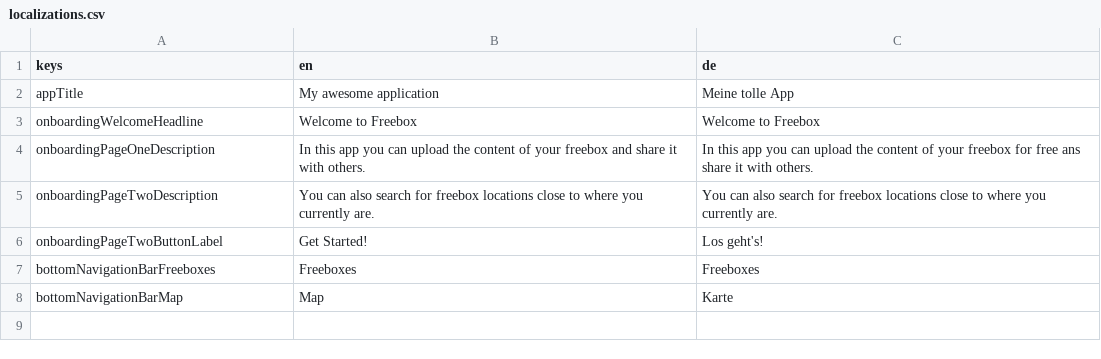
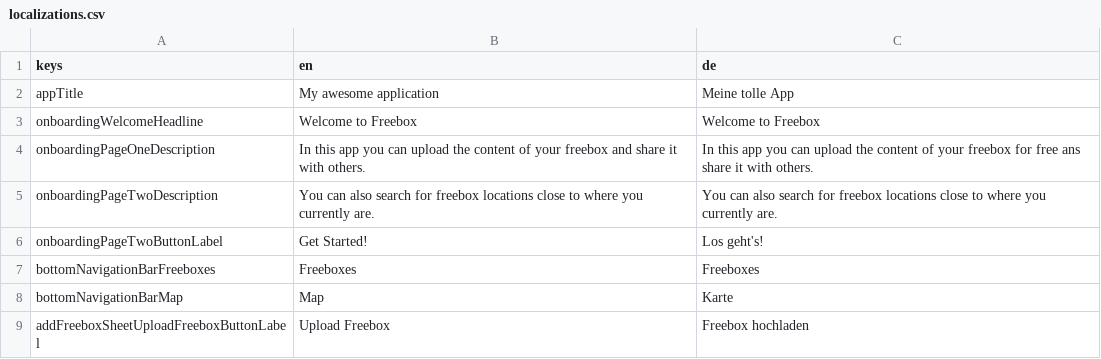
Before and after one commit to jlaskowska/freebox, a CSV file: assets_dev/localizations/localizations.csv, drawn as a sheet.

```diff
--- a/assets_dev/localizations/localizations.csv
+++ b/assets_dev/localizations/localizations.csv
@@ -8 +8,2 @@ bottomNavigationBarFreeboxes;Freeboxes;Freeboxes
 bottomNavigationBarMap;Map;Karte
+addFreeboxSheetUploadFreeboxButtonLabel;Upload Freebox;Freebox hochladen
```
Also changed, not shown: 1 other file.
